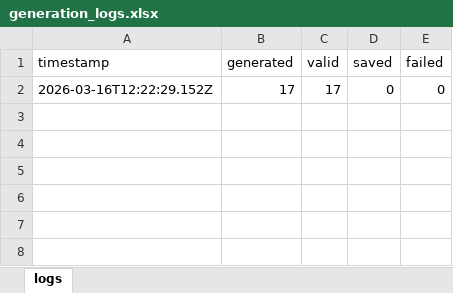
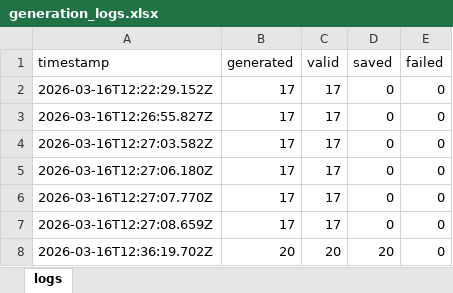
Before and after one commit to suparatjaroenpitak/Exam---2569, an Excel workbook: data/generation_logs.xlsx, sheet logs, drawn as a sheet; values as stored, in another font and other column widths than the file's, no borders; the diff names each change by its address in the sheet, - before the commit and + after, or states it on an @@ line.

```diff
--- a/data/generation_logs.xlsx (sheet logs)
+++ b/data/generation_logs.xlsx (sheet logs)
+row 3: 2026-03-16T12:26:55.827Z | 17 | 17 | 0 | 0
+row 4: 2026-03-16T12:27:03.582Z | 17 | 17 | 0 | 0
+row 5: 2026-03-16T12:27:06.180Z | 17 | 17 | 0 | 0
+row 6: 2026-03-16T12:27:07.770Z | 17 | 17 | 0 | 0
+row 7: 2026-03-16T12:27:08.659Z | 17 | 17 | 0 | 0
+row 8: 2026-03-16T12:36:19.702Z | 20 | 20 | 20 | 0
```
Also changed, not shown: data/questions.xlsx, data/questions_backup.xlsx, 5 other files.
